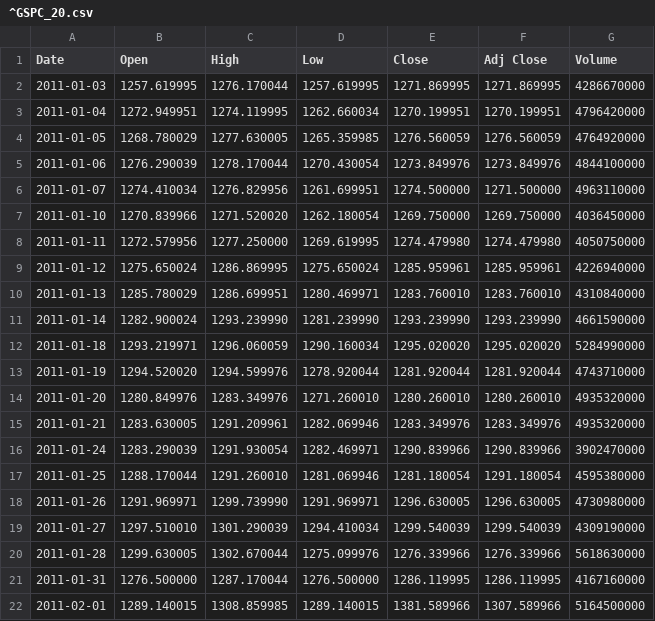
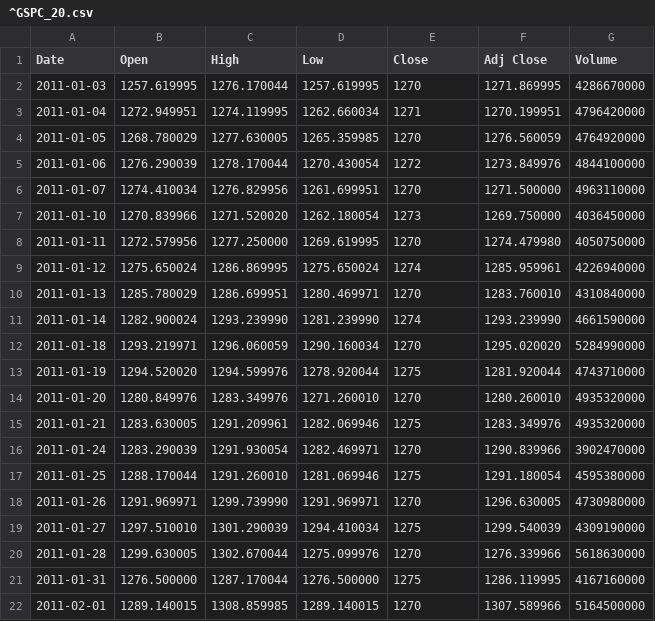
Before and after one commit to edwardhdlu/q-trader, a CSV file: files/input/^GSPC_20.csv, drawn as a sheet.

```diff
--- a/files/input/^GSPC_20.csv
+++ b/files/input/^GSPC_20.csv
@@ -1,22 +1,22 @@
 Date,Open,High,Low,Close,Adj Close,Volume
-2011-01-03,1257.619995,1276.170044,1257.619995,1271.869995,1271.869995,4286670000
-2011-01-04,1272.949951,1274.119995,1262.660034,1270.199951,1270.199951,4796420000
-2011-01-05,1268.780029,1277.630005,1265.359985,1276.560059,1276.560059,4764920000
-2011-01-06,1276.290039,1278.170044,1270.430054,1273.849976,1273.849976,4844100000
-2011-01-07,1274.410034,1276.829956,1261.699951,1274.500000,1271.500000,4963110000
-2011-01-10,1270.839966,1271.520020,1262.180054,1269.750000,1269.750000,4036450000
-2011-01-11,1272.579956,1277.250000,1269.619995,1274.479980,1274.479980,4050750000
-2011-01-12,1275.650024,1286.869995,1275.650024,1285.959961,1285.959961,4226940000
-2011-01-13,1285.780029,1286.699951,1280.469971,1283.760010,1283.760010,4310840000
-2011-01-14,1282.900024,1293.239990,1281.239990,1293.239990,1293.239990,4661590000
-2011-01-18,1293.219971,1296.060059,1290.160034,1295.020020,1295.020020,5284990000
-2011-01-19,1294.520020,1294.599976,1278.920044,1281.920044,1281.920044,4743710000
-2011-01-20,1280.849976,1283.349976,1271.260010,1280.260010,1280.260010,4935320000
-2011-01-21,1283.630005,1291.209961,1282.069946,1283.349976,1283.349976,4935320000
-2011-01-24,1283.290039,1291.930054,1282.469971,1290.839966,1290.839966,3902470000
-2011-01-25,1288.170044,1291.260010,1281.069946,1281.180054,1291.180054,4595380000
-2011-01-26,1291.969971,1299.739990,1291.969971,1296.630005,1296.630005,4730980000
-2011-01-27,1297.510010,1301.290039,1294.410034,1299.540039,1299.540039,4309190000
-2011-01-28,1299.630005,1302.670044,1275.099976,1276.339966,1276.339966,5618630000
-2011-01-31,1276.500000,1287.170044,1276.500000,1286.119995,1286.119995,4167160000
-2011-02-01,1289.140015,1308.859985,1289.140015,1381.589966,1307.589966,5164500000
+2011-01-03,1257.619995,1276.170044,1257.619995,1270,1271.869995,4286670000
+2011-01-04,1272.949951,1274.119995,1262.660034,1271,1270.199951,4796420000
+2011-01-05,1268.780029,1277.630005,1265.359985,1270,1276.560059,4764920000
+2011-01-06,1276.290039,1278.170044,1270.430054,1272,1273.849976,4844100000
+2011-01-07,1274.410034,1276.829956,1261.699951,1270,1271.500000,4963110000
+2011-01-10,1270.839966,1271.520020,1262.180054,1273,1269.750000,4036450000
+2011-01-11,1272.579956,1277.250000,1269.619995,1270,1274.479980,4050750000
+2011-01-12,1275.650024,1286.869995,1275.650024,1274,1285.959961,4226940000
+2011-01-13,1285.780029,1286.699951,1280.469971,1270,1283.760010,4310840000
+2011-01-14,1282.900024,1293.239990,1281.239990,1274,1293.239990,4661590000
+2011-01-18,1293.219971,1296.060059,1290.160034,1270,1295.020020,5284990000
+2011-01-19,1294.520020,1294.599976,1278.920044,1275,1281.920044,4743710000
+2011-01-20,1280.849976,1283.349976,1271.260010,1270,1280.260010,4935320000
+2011-01-21,1283.630005,1291.209961,1282.069946,1275,1283.349976,4935320000
+2011-01-24,1283.290039,1291.930054,1282.469971,1270,1290.839966,3902470000
+2011-01-25,1288.170044,1291.260010,1281.069946,1275,1291.180054,4595380000
+2011-01-26,1291.969971,1299.739990,1291.969971,1270,1296.630005,4730980000
+2011-01-27,1297.510010,1301.290039,1294.410034,1275,1299.540039,4309190000
+2011-01-28,1299.630005,1302.670044,1275.099976,1270,1276.339966,5618630000
+2011-01-31,1276.500000,1287.170044,1276.500000,1275,1286.119995,4167160000
+2011-02-01,1289.140015,1308.859985,1289.140015,1270,1307.589966,5164500000
```
Also changed, not shown: 5 other files.
